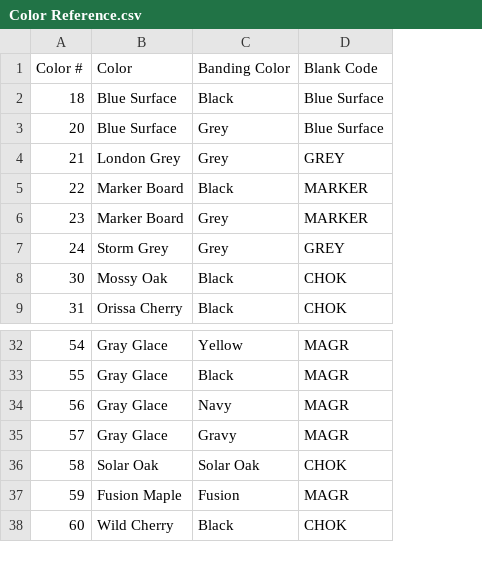
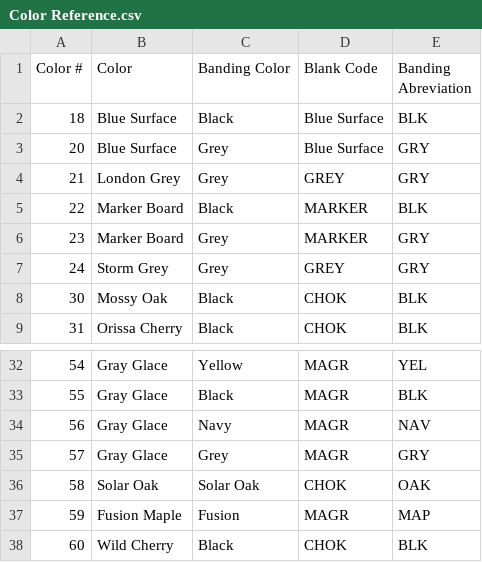
Before and after one commit to sg-p4x347/Efficient-Automatic-Traveler-System, a CSV file: Efficient Automatic Traveler System/bin/Debug/Color Reference.csv, drawn as a sheet; only a part is shown, gaps mark what is left out; the diff names each change by its address in the sheet, - before the commit and + after, or states it on an @@ line.

```diff
--- a/Efficient Automatic Traveler System/bin/Debug/Color Reference.csv
+++ b/Efficient Automatic Traveler System/bin/Debug/Color Reference.csv
+column E (Banding Abreviation), rows 2-9: BLK | GRY | GRY | BLK | GRY | GRY | BLK | BLK; rows 32-38: YEL | BLK | NAV | GRY | OAK | MAP | BLK
-C35 (Banding Color): Gravy
+C35 (Banding Color): Grey
```
Also changed, not shown: Efficient Automatic Traveler System/bin/Debug/EATS Client/scrap.csv, Efficient Automatic Traveler System/bin/Debug/EATS Client/summary.csv, 20 other files.
